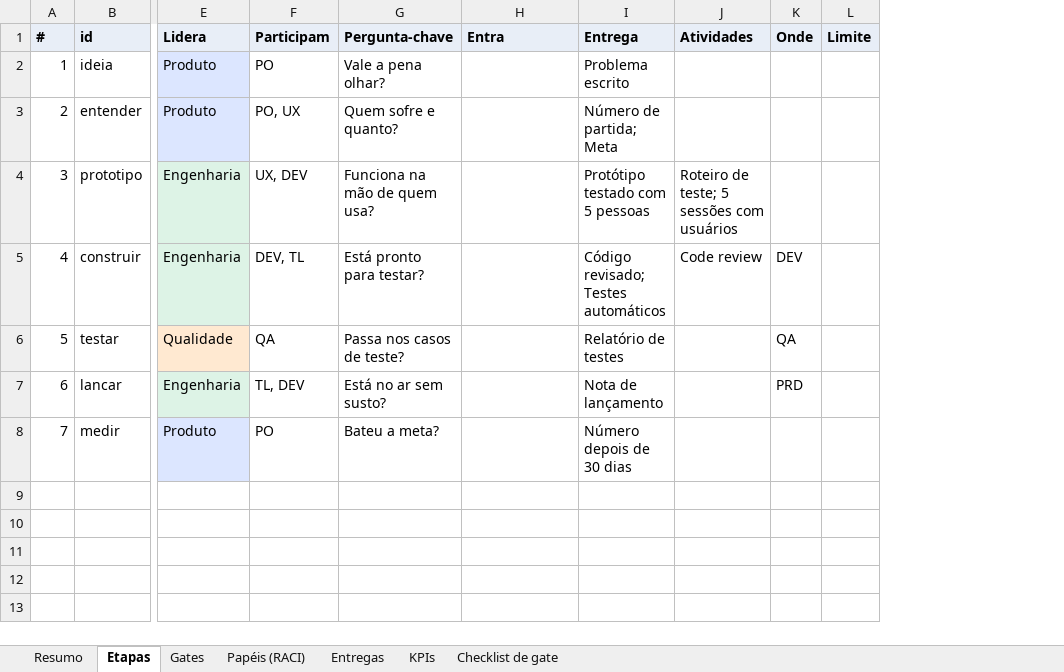
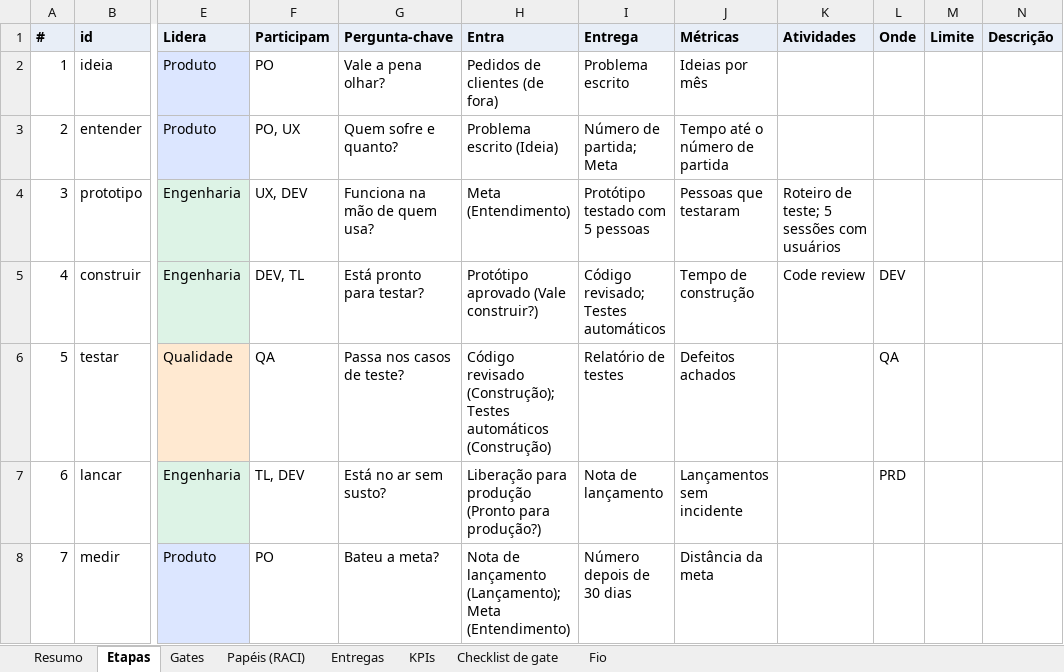
Before and after one commit to ruinosus/dna, an Excel workbook: _import/stage-door/docs/examples/feature-delivery.xlsx, sheet Etapas, drawn as a sheet; only a part is shown, gaps mark what is left out; values as stored, in another font and other column widths than the file's, no borders; the diff names each change by its address in the sheet, - before the commit and + after, or states it on an @@ line.

```diff
--- a/_import/stage-door/docs/examples/feature-delivery.xlsx (sheet Etapas)
+++ b/_import/stage-door/docs/examples/feature-delivery.xlsx (sheet Etapas)
+sheet tab: Fio
+column J (Métricas), rows 2-8: Ideias por mês | Tempo até o número de partida | Pessoas que testaram | Tempo de construção | Defeitos achados | Lançamentos sem incidente | Distância da meta
+column N (Descrição), empty
-H2 (Entra): (empty)
+H2 (Entra): Pedidos de clientes (de fora)
-H3 (Entra): (empty)
+H3 (Entra): Problema escrito (Ideia)
-H4 (Entra): (empty)
+H4 (Entra): Meta (Entendimento)
-H5 (Entra): (empty)
+H5 (Entra): Protótipo aprovado (Vale construir?)
-H6 (Entra): (empty)
+H6 (Entra): Código revisado (Construção); Testes automáticos (Construção)
-H7 (Entra): (empty)
+H7 (Entra): Liberação para produção (Pronto para produção?)
-H8 (Entra): (empty)
+H8 (Entra): Nota de lançamento (Lançamento); Meta (Entendimento)
```
Also changed, not shown: sheet Gates, _import/stage-door/docs/examples/scrum.xlsx, _import/stage-door/docs/examples/service-desk.xlsx, 44 other files.
